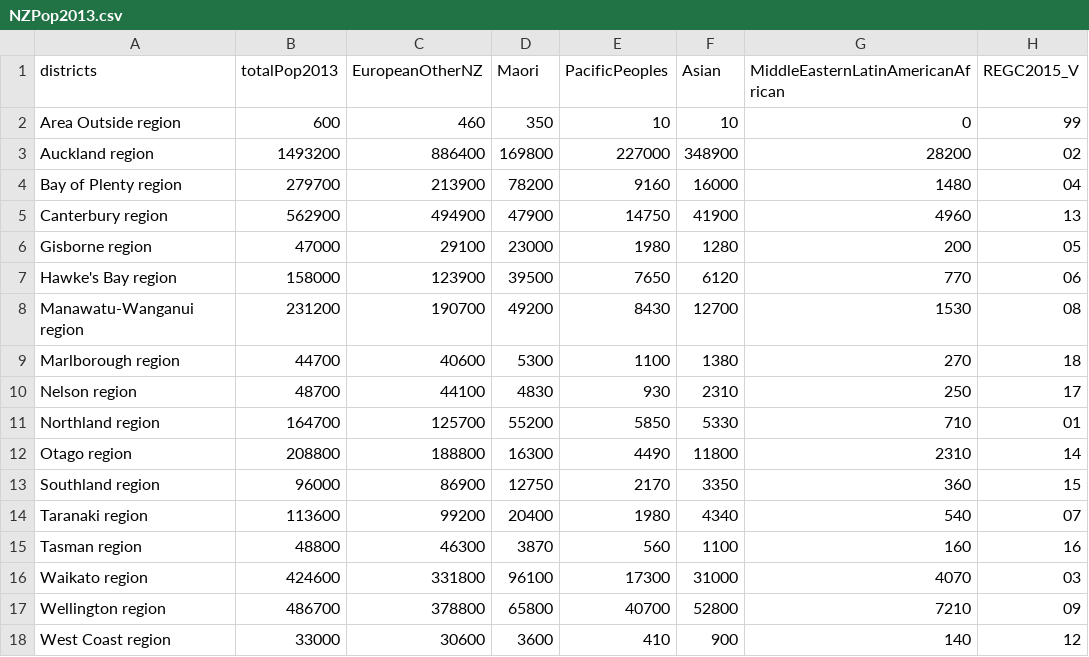
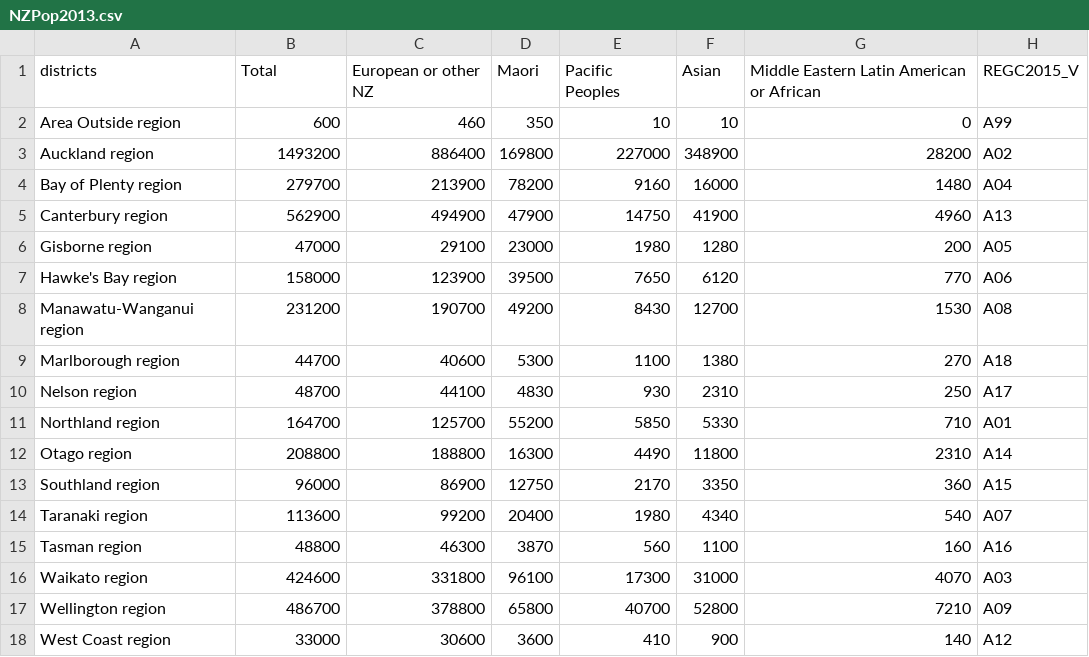
Before and after one commit to adriankgeorge/d3-coordinated-viz, a CSV file: d3-viz/data/NZPop2013.csv, drawn as a sheet.

```diff
--- a/d3-viz/data/NZPop2013.csv
+++ b/d3-viz/data/NZPop2013.csv
@@ -1,18 +1,18 @@
-districts,totalPop2013,EuropeanOtherNZ,Maori,PacificPeoples,Asian,MiddleEasternLatinAmericanAfrican,REGC2015_V
-Area Outside region,600,460,350,10,10,0,99
-Auckland region,1493200,886400,169800,227000,348900,28200,02
-Bay of Plenty region,279700,213900,78200,9160,16000,1480,04
-Canterbury region,562900,494900,47900,14750,41900,4960,13
-Gisborne region,47000,29100,23000,1980,1280,200,05
-Hawke's Bay region,158000,123900,39500,7650,6120,770,06
-Manawatu-Wanganui region,231200,190700,49200,8430,12700,1530,08
-Marlborough region,44700,40600,5300,1100,1380,270,18
-Nelson region,48700,44100,4830,930,2310,250,17
-Northland region,164700,125700,55200,5850,5330,710,01
-Otago region,208800,188800,16300,4490,11800,2310,14
-Southland region,96000,86900,12750,2170,3350,360,15
-Taranaki region,113600,99200,20400,1980,4340,540,07
-Tasman region,48800,46300,3870,560,1100,160,16
-Waikato region,424600,331800,96100,17300,31000,4070,03
-Wellington region,486700,378800,65800,40700,52800,7210,09
-West Coast region,33000,30600,3600,410,900,140,12
+districts,Total,European or other NZ,Maori,Pacific Peoples,Asian,Middle Eastern Latin American or African,REGC2015_V
+Area Outside region,600,460,350,10,10,0,A99
+Auckland region,1493200,886400,169800,227000,348900,28200,A02
+Bay of Plenty region,279700,213900,78200,9160,16000,1480,A04
+Canterbury region,562900,494900,47900,14750,41900,4960,A13
+Gisborne region,47000,29100,23000,1980,1280,200,A05
+Hawke's Bay region,158000,123900,39500,7650,6120,770,A06
+Manawatu-Wanganui region,231200,190700,49200,8430,12700,1530,A08
+Marlborough region,44700,40600,5300,1100,1380,270,A18
+Nelson region,48700,44100,4830,930,2310,250,A17
+Northland region,164700,125700,55200,5850,5330,710,A01
+Otago region,208800,188800,16300,4490,11800,2310,A14
+Southland region,96000,86900,12750,2170,3350,360,A15
+Taranaki region,113600,99200,20400,1980,4340,540,A07
+Tasman region,48800,46300,3870,560,1100,160,A16
+Waikato region,424600,331800,96100,17300,31000,4070,A03
+Wellington region,486700,378800,65800,40700,52800,7210,A09
+West Coast region,33000,30600,3600,410,900,140,A12
```
Also changed, not shown: 6 other files.
